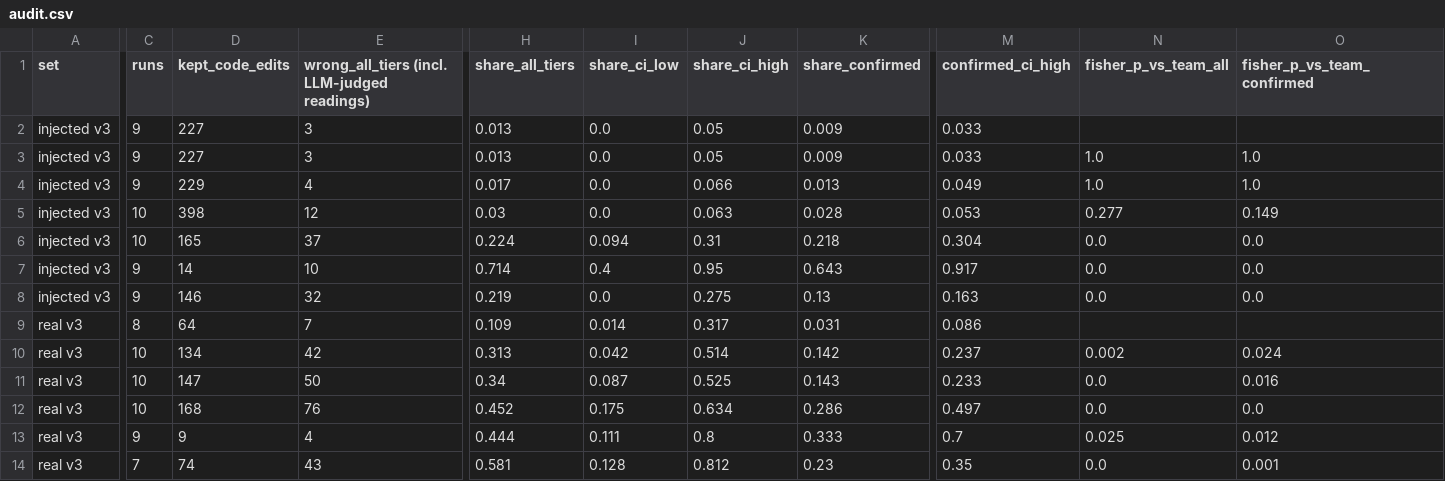
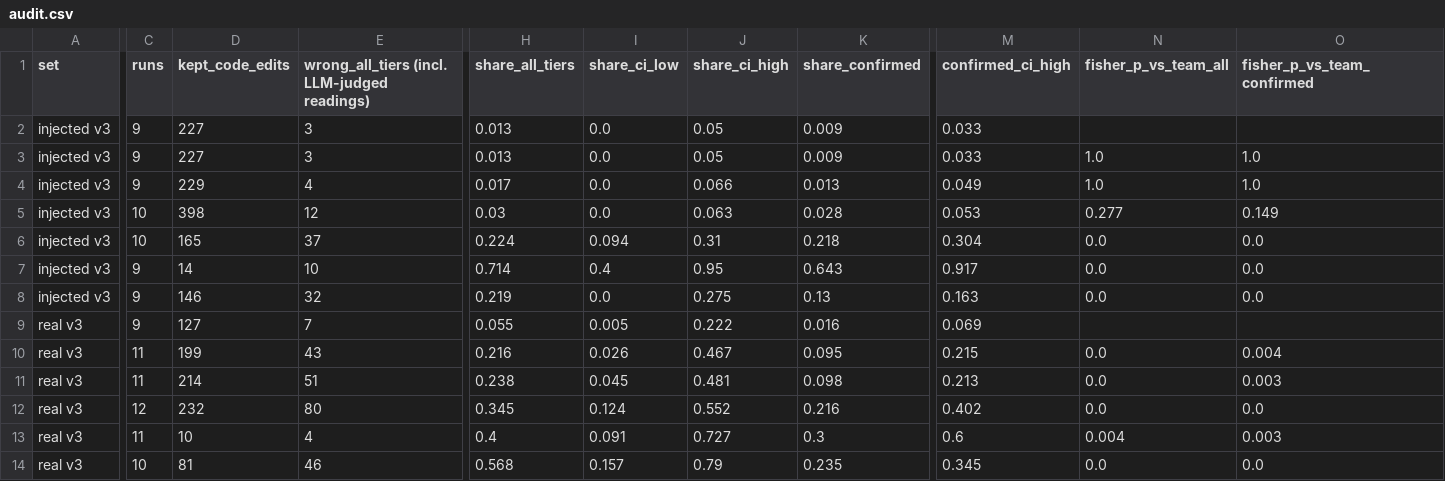
Before and after one commit to ritwiz06/cleansweep, a CSV file: results/summary/v3/audit.csv, drawn as a sheet; only a part is shown, gaps mark what is left out; removed rows and columns are numbered as before the commit, all else as after; rows hold the shown columns only; the diff covers the shown part only; the diff names each change by its address in the sheet, - before the commit and + after, or states it on an @@ line.

Commit message:
exp: v3 interim tables at 01:32 (616 audit checks)

```diff
--- a/results/summary/v3/audit.csv
+++ b/results/summary/v3/audit.csv
-C9 (runs): 8
+C9 (runs): 9
-D9 (kept_code_edits): 64
+D9 (kept_code_edits): 127
-H9 (share_all_tiers): 0.109
+H9 (share_all_tiers): 0.055
-I9 (share_ci_low): 0.014
+I9 (share_ci_low): 0.005
-J9 (share_ci_high): 0.317
+J9 (share_ci_high): 0.222
-K9 (share_confirmed): 0.031
+K9 (share_confirmed): 0.016
-M9 (confirmed_ci_high): 0.086
+M9 (confirmed_ci_high): 0.069
-C10:C11 (runs): 10
+C10:C11 (runs): 11
-D10 (kept_code_edits): 134
+D10 (kept_code_edits): 199
-E10: 42
+E10: 43
-H10 (share_all_tiers): 0.313
+H10 (share_all_tiers): 0.216
-I10 (share_ci_low): 0.042
+I10 (share_ci_low): 0.026
-J10 (share_ci_high): 0.514
+J10 (share_ci_high): 0.467
-K10 (share_confirmed): 0.142
+K10 (share_confirmed): 0.095
-M10 (confirmed_ci_high): 0.237
+M10 (confirmed_ci_high): 0.215
-N10 (fisher_p_vs_team_all): 0.002
+N10 (fisher_p_vs_team_all): 0.0
-O10 (fisher_p_vs_team_confirmed): 0.024
+O10 (fisher_p_vs_team_confirmed): 0.004
-D11 (kept_code_edits): 147
+D11 (kept_code_edits): 214
-E11: 50
+E11: 51
-H11 (share_all_tiers): 0.34
+H11 (share_all_tiers): 0.238
-I11 (share_ci_low): 0.087
+I11 (share_ci_low): 0.045
-J11 (share_ci_high): 0.525
+J11 (share_ci_high): 0.481
-K11 (share_confirmed): 0.143
+K11 (share_confirmed): 0.098
-M11 (confirmed_ci_high): 0.233
+M11 (confirmed_ci_high): 0.213
-O11 (fisher_p_vs_team_confirmed): 0.016
+O11 (fisher_p_vs_team_confirmed): 0.003
-row 12: real v3 | 10 | 168 | 76 | 0.452 | 0.175 | 0.634 | 0.286 | 0.497 | 0.0 | 0.0
+row 12: real v3 | 12 | 232 | 80 | 0.345 | 0.124 | 0.552 | 0.216 | 0.402 | 0.0 | 0.0
-C13 (runs): 9
+C13 (runs): 11
-D13 (kept_code_edits): 9
+D13 (kept_code_edits): 10
-H13 (share_all_tiers): 0.444
+H13 (share_all_tiers): 0.4
-I13 (share_ci_low): 0.111
+I13 (share_ci_low): 0.091
-J13 (share_ci_high): 0.8
+J13 (share_ci_high): 0.727
-K13 (share_confirmed): 0.333
+K13 (share_confirmed): 0.3
-M13 (confirmed_ci_high): 0.7
+M13 (confirmed_ci_high): 0.6
-N13 (fisher_p_vs_team_all): 0.025
+N13 (fisher_p_vs_team_all): 0.004
-O13 (fisher_p_vs_team_confirmed): 0.012
+O13 (fisher_p_vs_team_confirmed): 0.003
-row 14: real v3 | 7 | 74 | 43 | 0.581 | 0.128 | 0.812 | 0.23 | 0.35 | 0.0 | 0.001
+row 14: real v3 | 10 | 81 | 46 | 0.568 | 0.157 | 0.79 | 0.235 | 0.345 | 0.0 | 0.0
```
Also changed, not shown: 2 edited cells elsewhere in this file, results/summary/v3/cost.csv, results/summary/v3/diff_audit_checks.csv, 5 other files.
